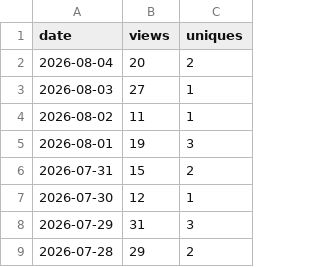
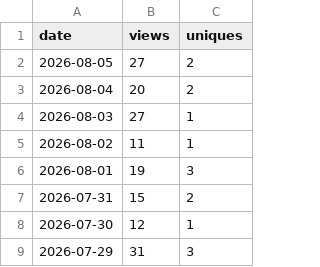
Before and after one commit to yorha2b-lab/auto-crud-copilot, a CSV file: ghrs-data/views_ledger.csv, drawn as a sheet; only a part is shown; the shorter side is filled out with more unchanged rows; the diff names each change by its address in the sheet, - before the commit and + after, or states it on an @@ line.

```diff
--- a/ghrs-data/views_ledger.csv
+++ b/ghrs-data/views_ledger.csv
+row 2: 2026-08-05 | 27 | 2
```
Also changed, not shown: ghrs-data/clones_ledger.csv, 7 other files.
